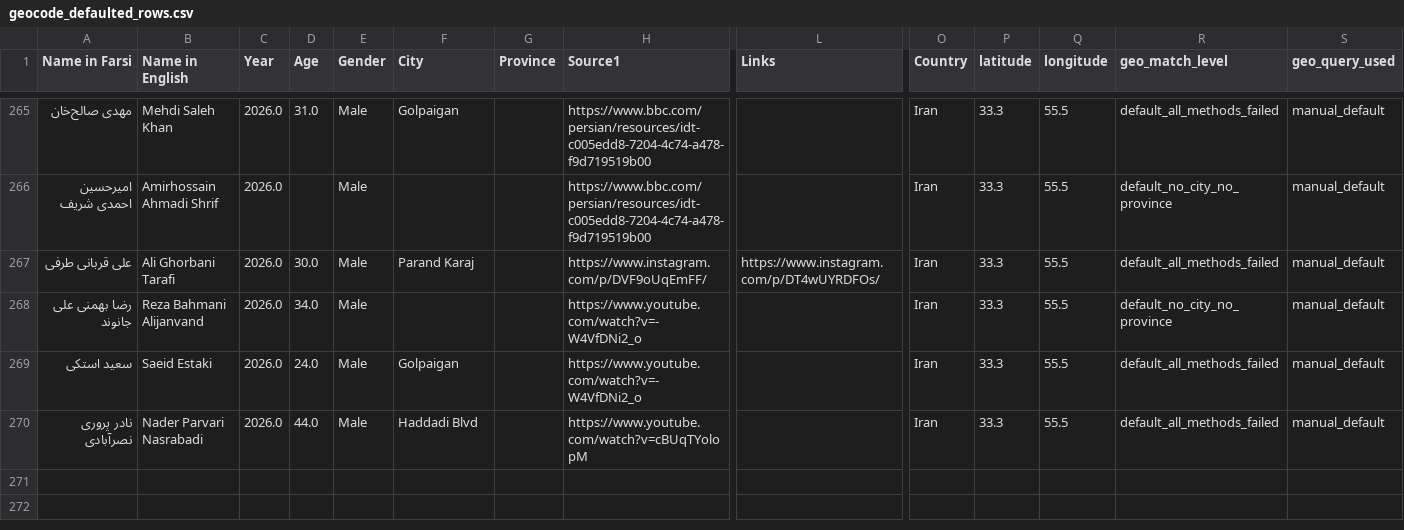
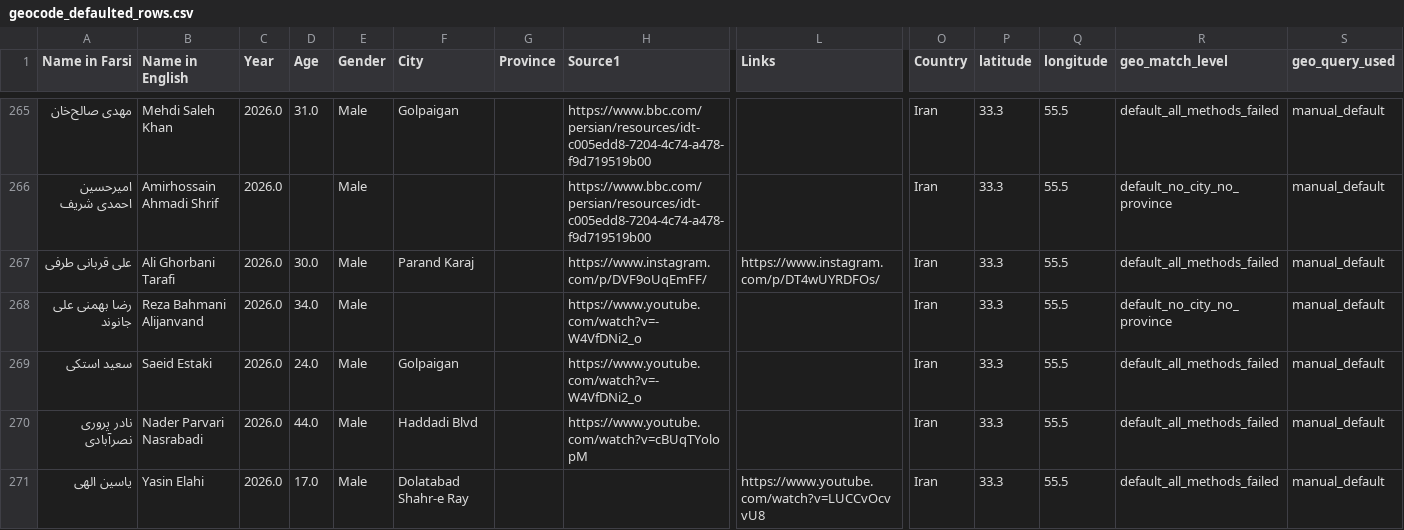
Before and after one commit to sanazgolriz/BahayeAzadi, a CSV file: geocode_defaulted_rows.csv, drawn as a sheet; only a part is shown, gaps mark what is left out; rows hold the shown columns only; the diff names each change by its address in the sheet, - before the commit and + after, or states it on an @@ line.

Commit message:
psot launch v1 added new names

```diff
--- a/geocode_defaulted_rows.csv
+++ b/geocode_defaulted_rows.csv
+row 271: یاسین الهی | Yasin Elahi | 2026.0 | 17.0 | Male | Dolatabad Shahr-e Ray |  |  | https://www.youtube.com/watch?v=LUCCvOcvvU8 | Iran | 33.3 | 55.5 | default_all_methods_failed | manual_default
```
Also changed, not shown: geocode_cache_iran.csv, 4 other files.
